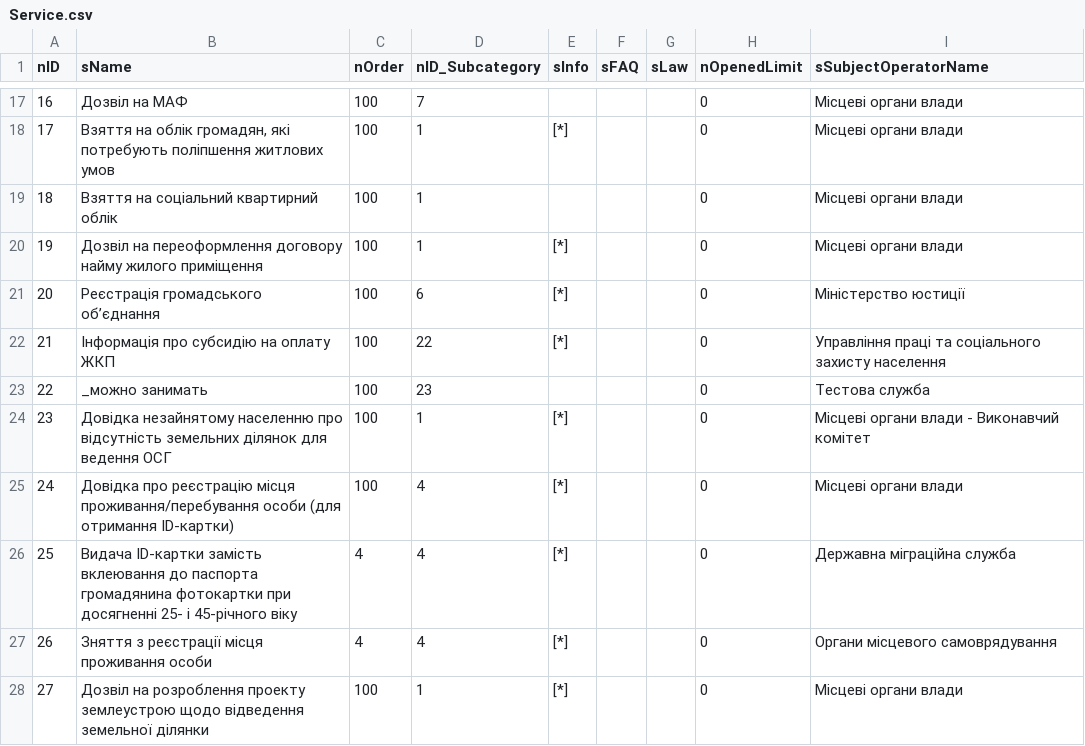
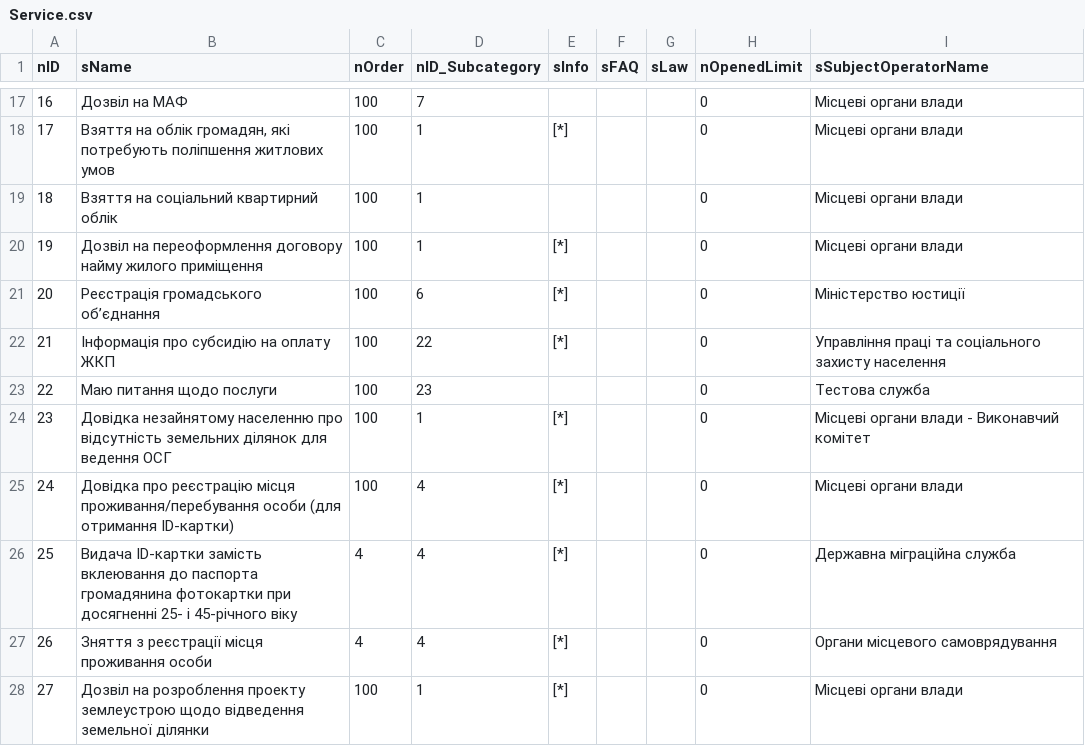
Before and after one commit to iGov-UA/i, a CSV file: wf-central/src/main/resources/data/Service.csv, drawn as a sheet; only a part is shown, gaps mark what is left out.

```diff
--- a/wf-central/src/main/resources/data/Service.csv
+++ b/wf-central/src/main/resources/data/Service.csv
@@ -22,3 +22,3 @@ nID;sName;nOrder;nID_Subcategory;sInfo;sFAQ;sLaw;nOpenedLimit;sSubjectOperatorNa
 21;Інформація про субсидію на оплату ЖКП;100;22;[*];;;0;Управління праці та соціального захисту населення
-22;_можно занимать;100;23;;;;0;Тестова служба
+22;Маю питання щодо послуги;100;23;;;;0;Тестова служба
 23;Довідка незайнятому населенню про відсутність земельних ділянок для ведення ОСГ;100;1;[*];;;0;Місцеві органи влади - Виконавчий комітет
```
Also changed, not shown: wf-central/src/main/resources/data/ServiceData.csv.
